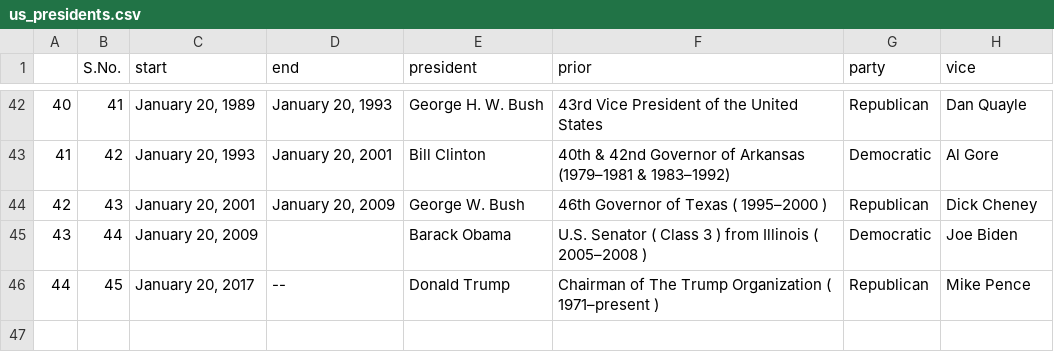
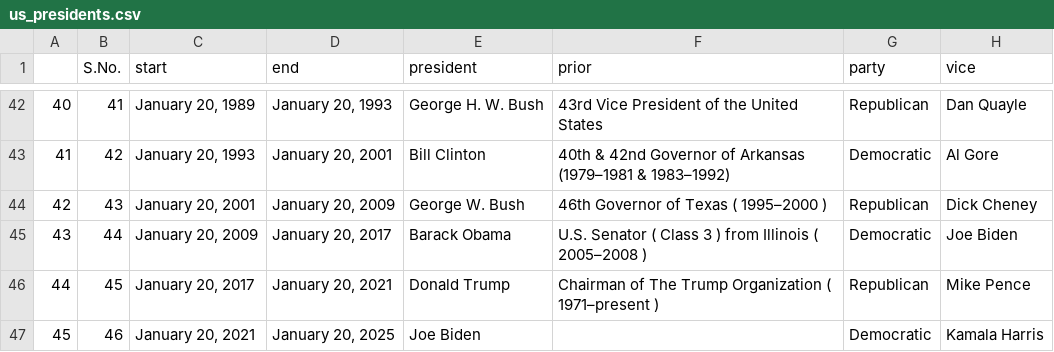
Before and after one commit to raquelmdtum/raquelmdtum.github.io, a CSV file: data/us_presidents.csv, drawn as a sheet; only a part is shown, gaps mark what is left out.

Commit message:
Update us_presidents.csv

```diff
--- a/data/us_presidents.csv
+++ b/data/us_presidents.csv
@@ -44,3 +44,4 @@
 42,43,"January 20, 2001","January 20, 2009",George W. Bush,46th  Governor of Texas   ( 1995–2000 ),Republican,Dick Cheney
-43,44,"January 20, 2009",,Barack Obama,U.S. Senator   ( Class 3 )   from  Illinois   ( 2005–2008 ),Democratic,Joe Biden
-44,45,"January 20, 2017",--,Donald Trump,Chairman of   The Trump Organization   ( 1971–present ),Republican,Mike Pence
+43,44,"January 20, 2009","January 20, 2017",Barack Obama,U.S. Senator   ( Class 3 )   from  Illinois   ( 2005–2008 ),Democratic,Joe Biden
+44,45,"January 20, 2017","January 20, 2021",Donald Trump,Chairman of   The Trump Organization   ( 1971–present ),Republican,Mike Pence
+45,46,"January 20, 2021","January 20, 2025",Joe Biden,,Democratic,Kamala Harris
```
